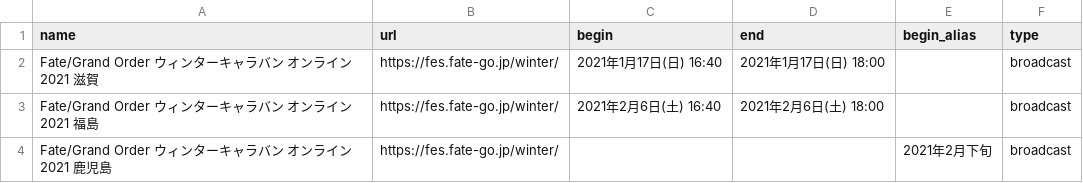
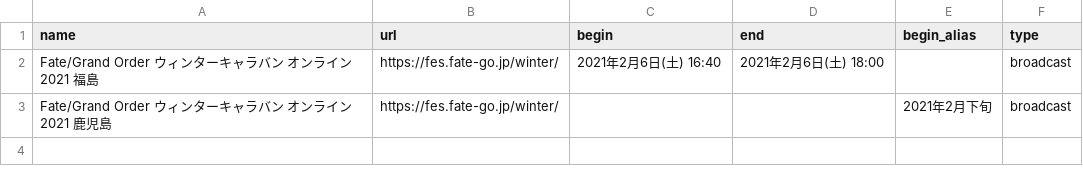
Before and after one commit to fgosc/fgo_time_notice, a CSV file: manual/manual.csv, drawn as a sheet.

```diff
--- a/manual/manual.csv
+++ b/manual/manual.csv
@@ -1,3 +1,2 @@
 name,url,begin,end,begin_alias,type
-Fate/Grand Order ウィンターキャラバン オンライン 2021 滋賀,https://fes.fate-go.jp/winter/,2021年1月17日(日) 16:40,2021年1月17日(日) 18:00,,broadcast
 Fate/Grand Order ウィンターキャラバン オンライン 2021 福島,https://fes.fate-go.jp/winter/,2021年2月6日(土) 16:40,2021年2月6日(土) 18:00,,broadcast
```
Also changed, not shown: 1 other file.
